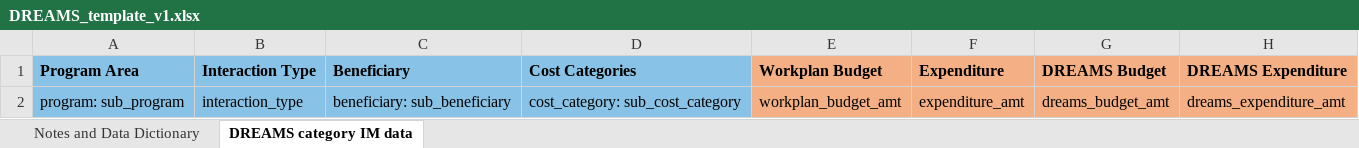
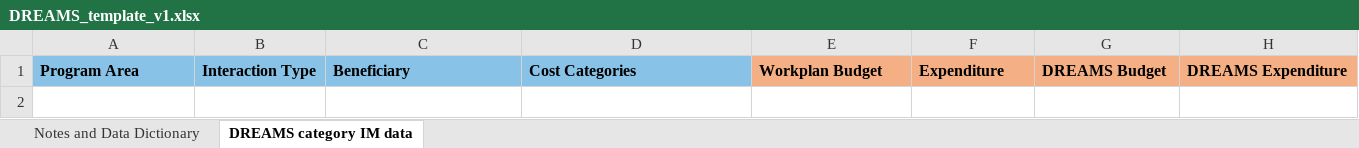
Before and after one commit to USAID-OHA-SI/EA-Utilities, an Excel workbook: template_automation/ARPA_DREAMS_templates/DREAMS_template_v1.xlsx, sheet DREAMS category IM data, drawn as a sheet; values as stored, in another font and other column widths than the file's, no borders; the diff names each change by its address in the sheet, - before the commit and + after, or states it on an @@ line.

Commit message:
Update DREAMS_template_v1.xlsx

```diff
--- a/template_automation/ARPA_DREAMS_templates/DREAMS_template_v1.xlsx (sheet DREAMS category IM data)
+++ b/template_automation/ARPA_DREAMS_templates/DREAMS_template_v1.xlsx (sheet DREAMS category IM data)
-row 2: program: sub_program | interaction_type | beneficiary: sub_beneficiary | cost_category: sub_cost_category | workplan_budget_amt | expenditure_amt | dreams_budget_amt | dreams_expenditure_amt
```
